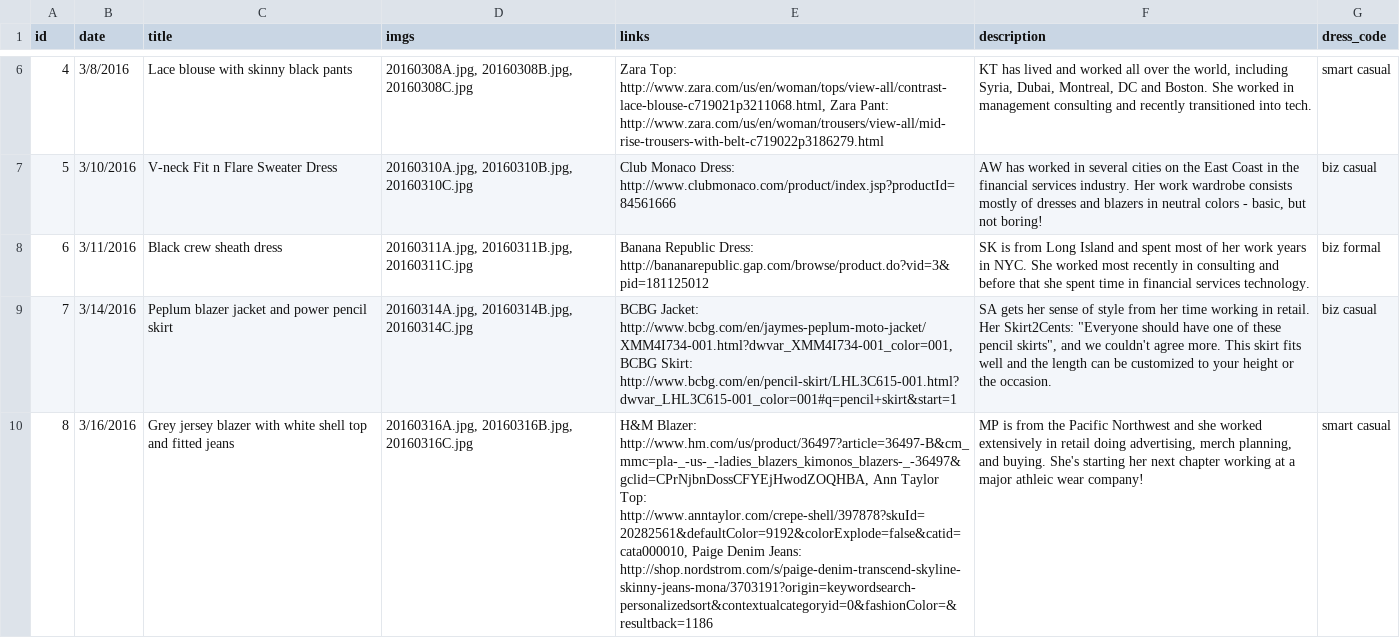
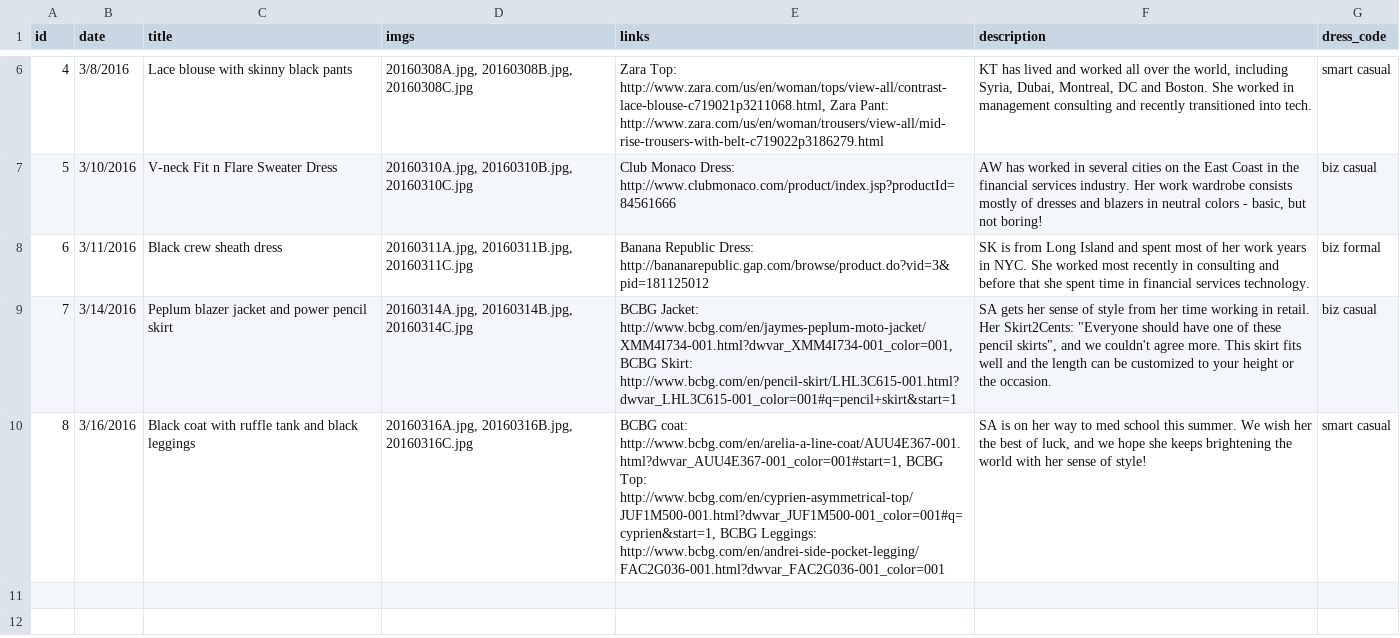
Before and after one commit to cqw1/Eight2Five, a CSV file: www_database.csv, drawn as a sheet; only a part is shown, gaps mark what is left out; the diff names each change by its address in the sheet, - before the commit and + after, or states it on an @@ line.

```diff
--- a/www_database.csv
+++ b/www_database.csv
-C10 (title): Grey jersey blazer with white shell top and fitted jeans
+C10 (title): Black coat with ruffle tank and black leggings
-E10 (links): H&M Blazer: http://www.hm.com/us/product/36497?article=36497-B&cm_mmc=pla-_-us-_-ladies_blazers_kimonos_blazers-_-36497&gclid=CPrNjbnDossCFYEjHwodZOQHBA, Ann Taylor Top: http://www.anntaylor.com/crepe-shell/397878?skuId=20282561&defaultColor=9192&colorExplode=false&catid=cata000010, Paige Denim Jeans: http://shop.nordstrom.com/s/paige-denim-transcend-skyline-skinny-jeans-mona/3703191?origin=keywordsearch-personalizedsort&contextualcategoryid=0&fashionColor=&resultback=1186
+E10 (links): BCBG coat: http://www.bcbg.com/en/arelia-a-line-coat/AUU4E367-001.html?dwvar_AUU4E367-001_color=001#start=1, BCBG Top: http://www.bcbg.com/en/cyprien-asymmetrical-top/JUF1M500-001.html?dwvar_JUF1M500-001_color=001#q=cyprien&start=1, BCBG Leggings: http://www.bcbg.com/en/andrei-side-pocket-legging/FAC2G036-001.html?dwvar_FAC2G036-001_color=001
-F10 (description): MP is from the Pacific Northwest and she worked extensively in retail doing advertising, merch planning, and buying. She's starting her next chapter working at a major athleic wear company!
+F10 (description): SA is on her way to med school this summer. We wish her the best of luck, and we hope she keeps brightening the world with her sense of style!
```
Also changed, not shown: sku_database_v1.csv, 11 other files.
